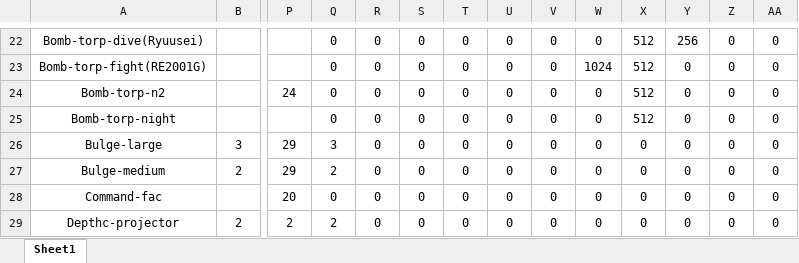
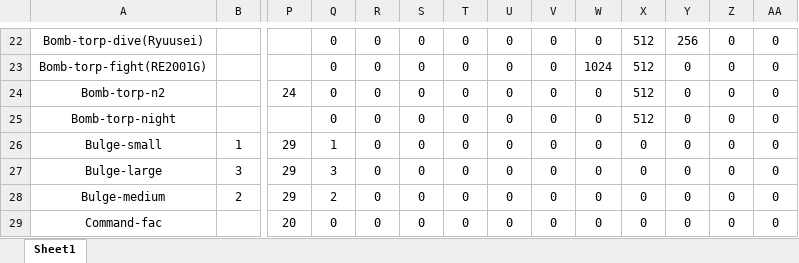
Before and after one commit to ibicdlcod/GuoMuoRuoProject, an Excel workbook: doc/worldview and mechanics/equiptype.xlsx, sheet Sheet1, drawn as a sheet; only a part is shown, gaps mark what is left out; the shorter side is filled out with more unchanged rows; values as stored, in another font and other column widths than the file's, no borders; rows hold the shown columns only; the diff names each change by its address in the sheet, - before the commit and + after, or states it on an @@ line.

```diff
--- a/doc/worldview and mechanics/equiptype.xlsx (sheet Sheet1)
+++ b/doc/worldview and mechanics/equiptype.xlsx (sheet Sheet1)
+row 26: Bulge-small | 1 | 29 | 1 | 0 | 0 | 0 | 0 | 0 | 0 | 0 | 0 | 0 | 0
```
Also changed, not shown: 30 other files.
